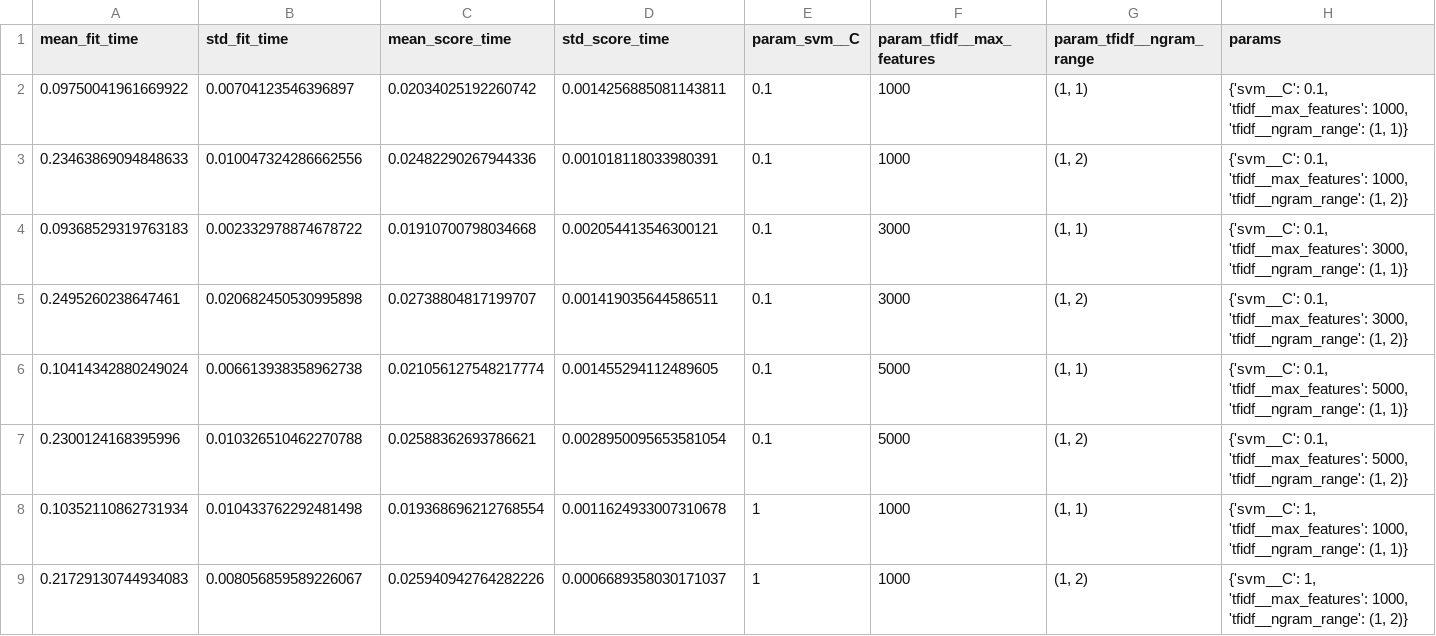
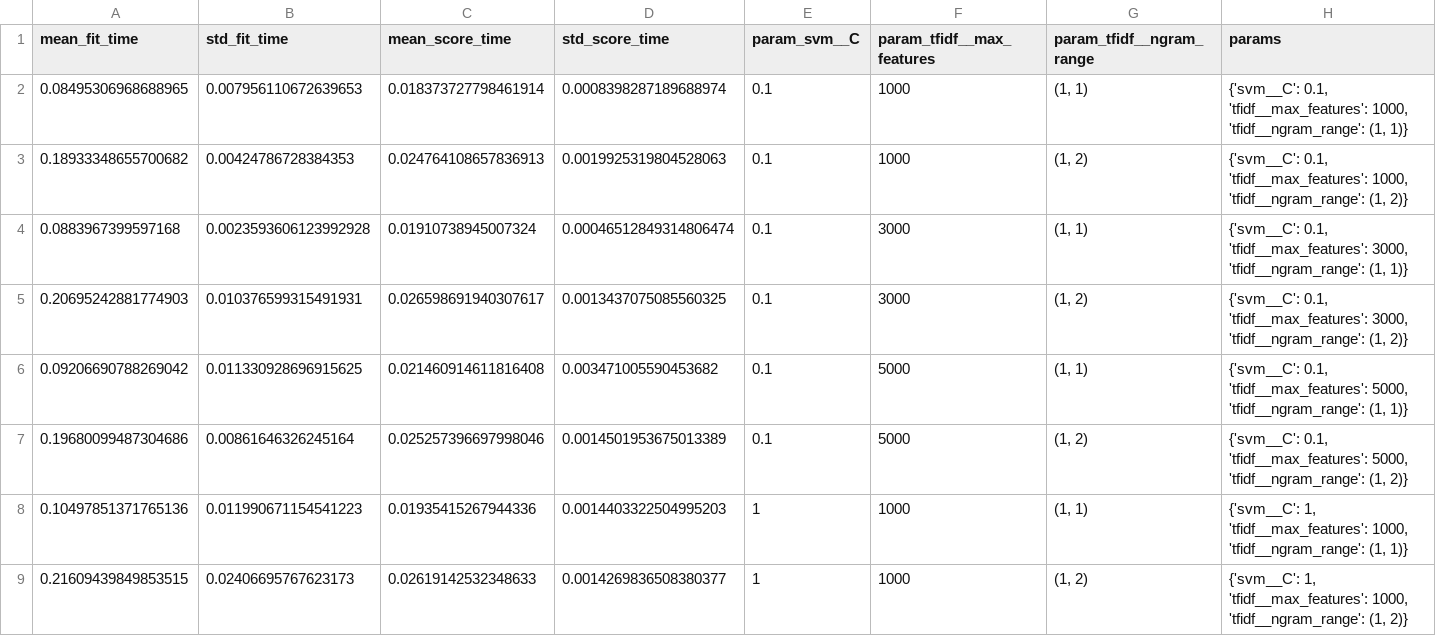
Before and after one commit to hamidmajidibalanji/DS570DSproject-SARsocialX, a CSV file: outputs/grid_search_results.csv, drawn as a sheet; only a part is shown; the diff covers the shown part only; the diff names each change by its address in the sheet, - before the commit and + after, or states it on an @@ line.

Commit message:
imporvement of svm, gridSearch and model comparison

```diff
--- a/outputs/grid_search_results.csv
+++ b/outputs/grid_search_results.csv
-A2 (mean_fit_time): 0.09750041961669922
+A2 (mean_fit_time): 0.08495306968688965
-B2 (std_fit_time): 0.00704123546396897
+B2 (std_fit_time): 0.007956110672639653
-C2 (mean_score_time): 0.02034025192260742
+C2 (mean_score_time): 0.018373727798461914
-D2 (std_score_time): 0.0014256885081143811
+D2 (std_score_time): 0.0008398287189688974
-A3 (mean_fit_time): 0.23463869094848633
+A3 (mean_fit_time): 0.18933348655700682
-B3 (std_fit_time): 0.010047324286662556
+B3 (std_fit_time): 0.00424786728384353
-C3 (mean_score_time): 0.02482290267944336
+C3 (mean_score_time): 0.024764108657836913
-D3 (std_score_time): 0.001018118033980391
+D3 (std_score_time): 0.0019925319804528063
-A4 (mean_fit_time): 0.09368529319763183
+A4 (mean_fit_time): 0.0883967399597168
-B4 (std_fit_time): 0.002332978874678722
+B4 (std_fit_time): 0.0023593606123992928
-C4 (mean_score_time): 0.01910700798034668
+C4 (mean_score_time): 0.01910738945007324
-D4 (std_score_time): 0.002054413546300121
+D4 (std_score_time): 0.00046512849314806474
-A5 (mean_fit_time): 0.2495260238647461
+A5 (mean_fit_time): 0.20695242881774903
-B5 (std_fit_time): 0.020682450530995898
+B5 (std_fit_time): 0.010376599315491931
-C5 (mean_score_time): 0.02738804817199707
+C5 (mean_score_time): 0.026598691940307617
-D5 (std_score_time): 0.001419035644586511
+D5 (std_score_time): 0.0013437075085560325
-A6 (mean_fit_time): 0.10414342880249024
+A6 (mean_fit_time): 0.09206690788269042
-B6 (std_fit_time): 0.006613938358962738
+B6 (std_fit_time): 0.011330928696915625
-C6 (mean_score_time): 0.021056127548217774
+C6 (mean_score_time): 0.021460914611816408
-D6 (std_score_time): 0.001455294112489605
+D6 (std_score_time): 0.003471005590453682
-A7 (mean_fit_time): 0.2300124168395996
+A7 (mean_fit_time): 0.19680099487304686
-B7 (std_fit_time): 0.010326510462270788
+B7 (std_fit_time): 0.00861646326245164
-C7 (mean_score_time): 0.02588362693786621
+C7 (mean_score_time): 0.025257396697998046
-D7 (std_score_time): 0.0028950095653581054
+D7 (std_score_time): 0.0014501953675013389
-A8 (mean_fit_time): 0.10352110862731934
+A8 (mean_fit_time): 0.10497851371765136
-B8 (std_fit_time): 0.010433762292481498
+B8 (std_fit_time): 0.011990671154541223
-C8 (mean_score_time): 0.019368696212768554
+C8 (mean_score_time): 0.01935415267944336
-D8 (std_score_time): 0.0011624933007310678
+D8 (std_score_time): 0.0014403322504995203
-A9 (mean_fit_time): 0.21729130744934083
+A9 (mean_fit_time): 0.21609439849853515
-B9 (std_fit_time): 0.008056859589226067
+B9 (std_fit_time): 0.02406695767623173
-C9 (mean_score_time): 0.025940942764282226
+C9 (mean_score_time): 0.02619142532348633
-D9 (std_score_time): 0.0006689358030171037
+D9 (std_score_time): 0.0014269836508380377
```
Also changed, not shown: 40 edited cells elsewhere in this file, results/model_comparison.csv, 1 other file.
